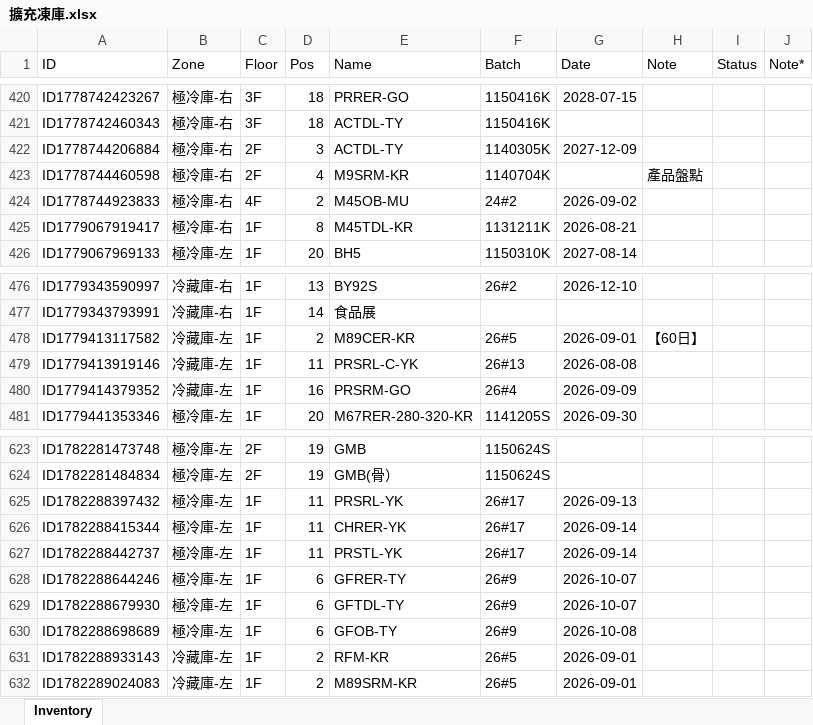
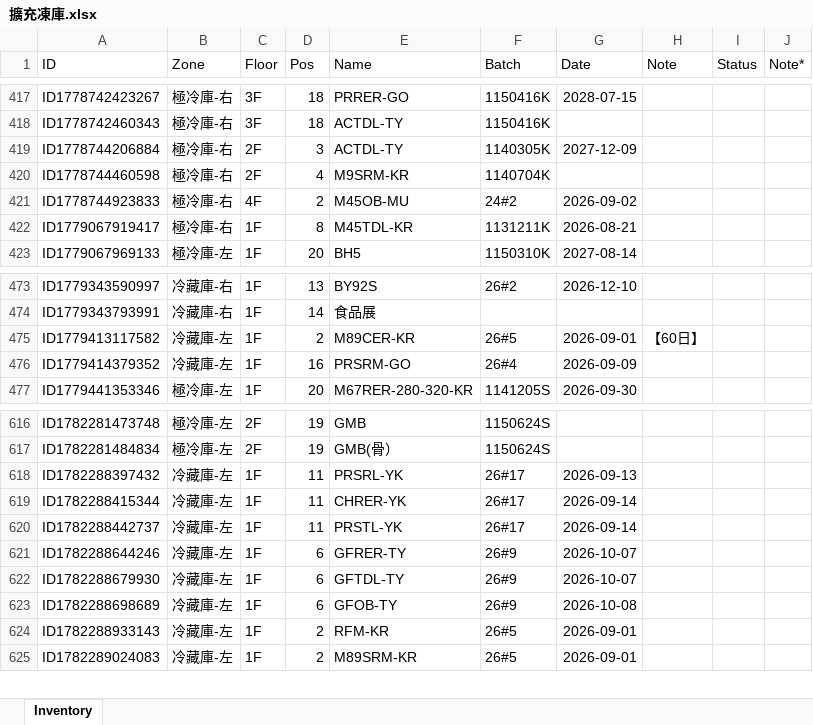
Before and after one commit to mingfonglpg-bit/-1-1, an Excel workbook: 擴充凍庫.xlsx, sheet Inventory, drawn as a sheet; only a part is shown, gaps mark what is left out; values as stored, in another font and other column widths than the file's, no borders; charts and pictures not drawn; removed rows and columns are numbered as before the commit, all else as after; the diff covers the shown part only; the diff names each change by its address in the sheet, - before the commit and + after, or states it on an @@ line.

```diff
--- a/擴充凍庫.xlsx (sheet Inventory)
+++ b/擴充凍庫.xlsx (sheet Inventory)
-H420 (Note): 產品盤點
+H420 (Note): (empty)
-row 479: ID1779413919146 | 冷藏庫-左 | 1F | 11 | PRSRL-C-YK | 26#13 | 2026-08-08
-B618:B623 (Zone): 極冷庫-左
+B618:B623 (Zone): 冷藏庫-左
```
Also changed, not shown: 1 added row, 6 removed rows and 8 edited cells elsewhere in this sheet.
